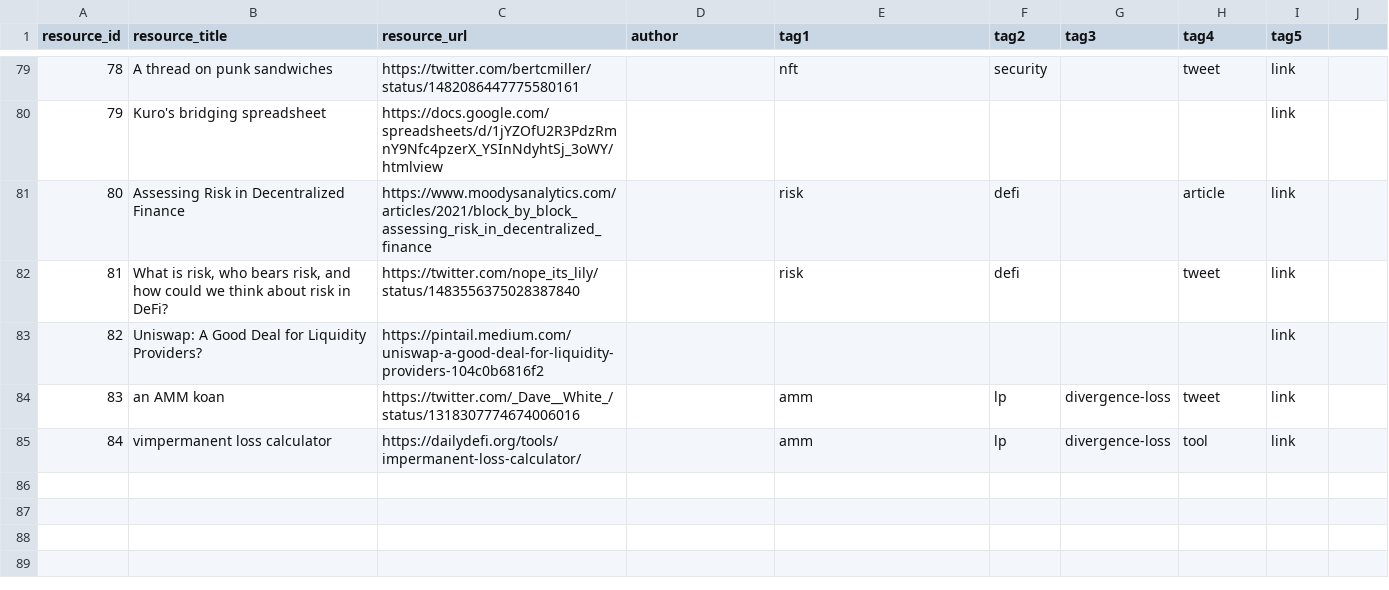
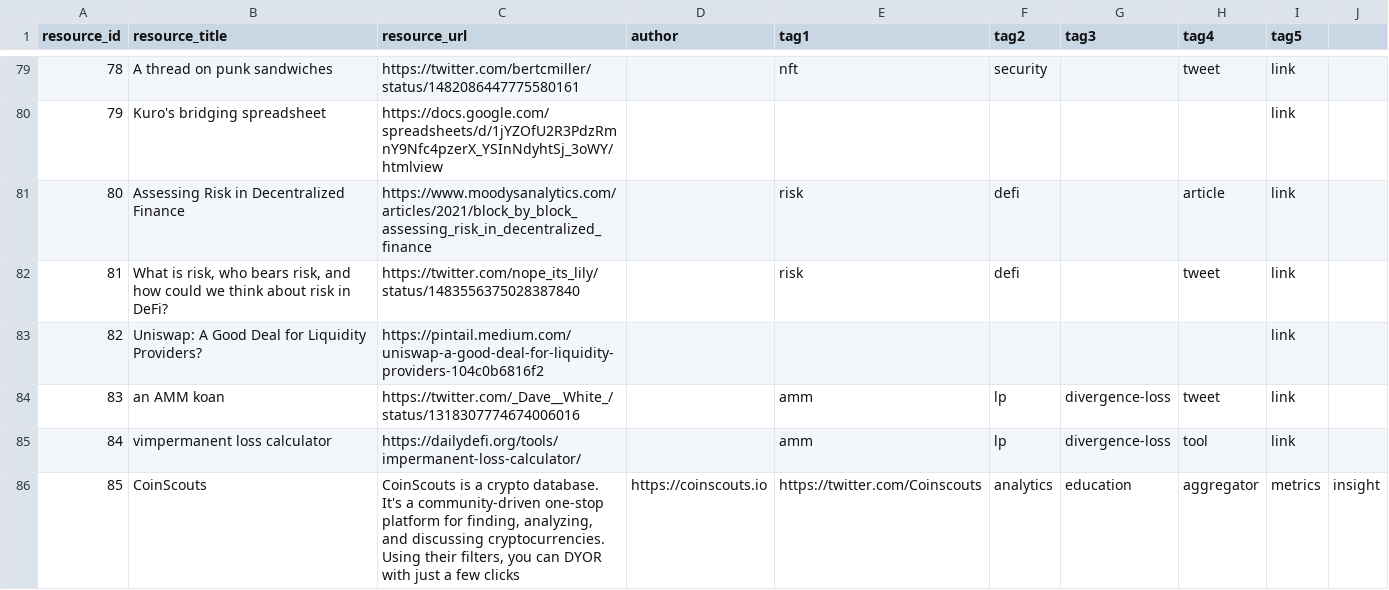
Before and after one commit to 0xPuffin/pentacle, a CSV file: data/resources.csv, drawn as a sheet; only a part is shown, gaps mark what is left out; the diff names each change by its address in the sheet, - before the commit and + after, or states it on an @@ line.

Commit message:
add CoinScouts via submission

```diff
--- a/data/resources.csv
+++ b/data/resources.csv
+row 86: 85 | CoinScouts | CoinScouts is a crypto database. It's a community-driven one-stop platform for finding, analyzing, and discussing cryptocurrencies. Using their filters, you can DYOR with just a few clicks | https://coinscouts.io | https://twitter.com/Coinscouts | analytics | education | aggregator | metrics | insight
```
